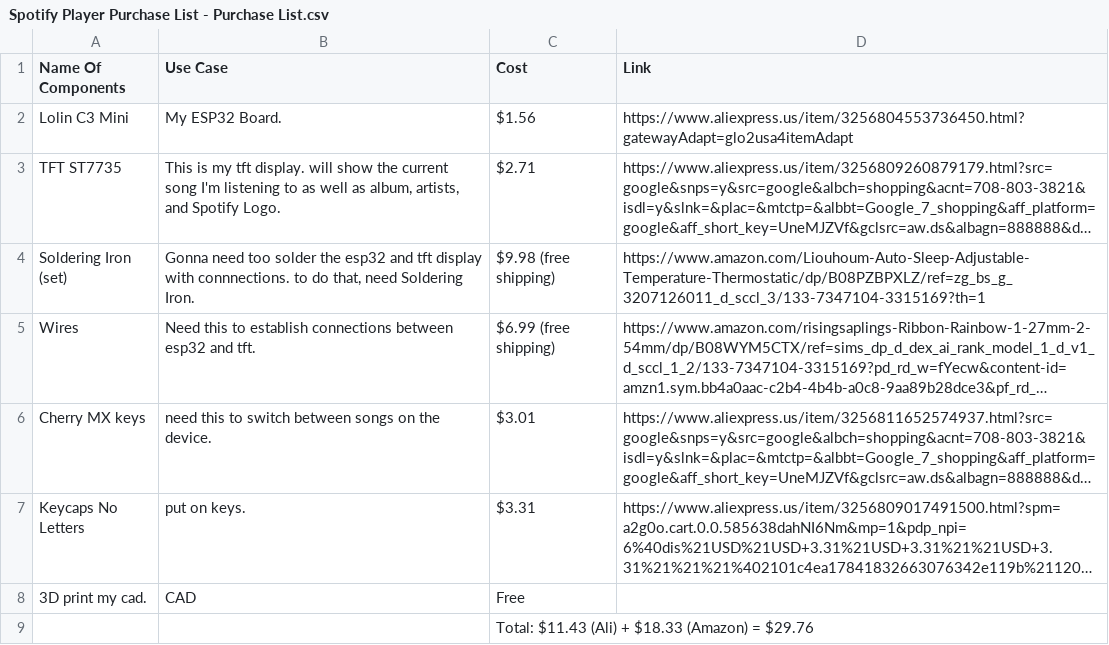
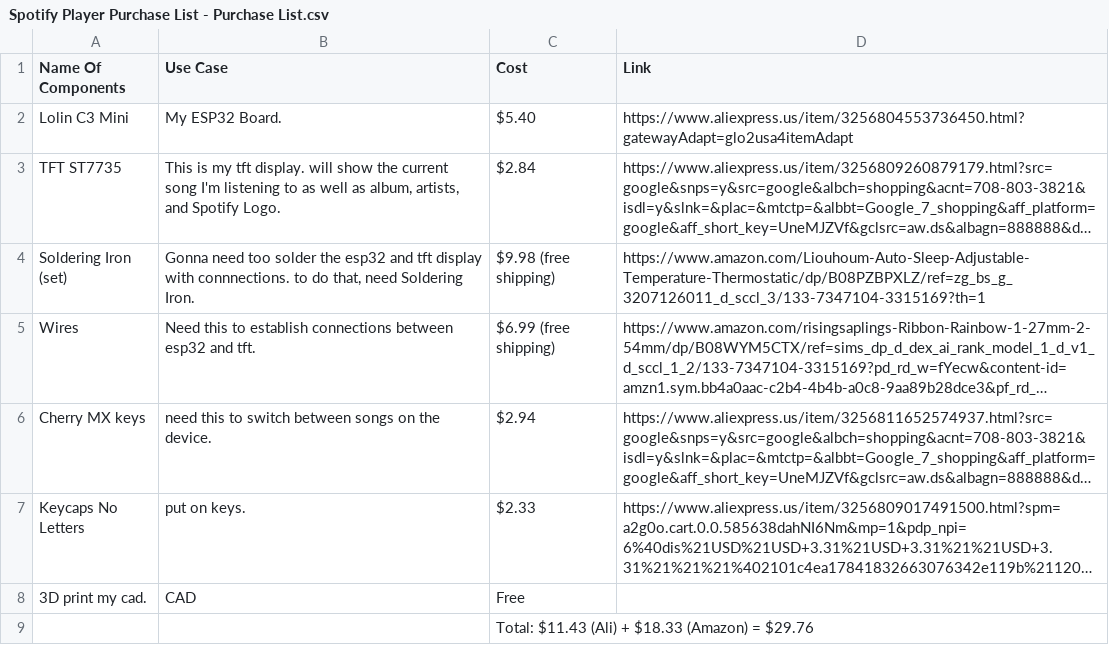
Before and after one commit to Luc215/SpotifySongPlayer, a CSV file: Spotify Player Purchase List - Purchase List.csv, drawn as a sheet; long unchanged cells end in …; the diff names each change by its address in the sheet, - before the commit and + after, or states it on an @@ line.

Commit message:
Revised BOM
Updated costs and links for components in the purchase list.

```diff
--- a/Spotify Player Purchase List - Purchase List.csv
+++ b/Spotify Player Purchase List - Purchase List.csv
-C2 (Cost): $1.56
+C2 (Cost): $5.40
-C3 (Cost): $2.71
+C3 (Cost): $2.84
-C6 (Cost): $3.01
+C6 (Cost): $2.94
-C7 (Cost): $3.31
+C7 (Cost): $2.33
```
